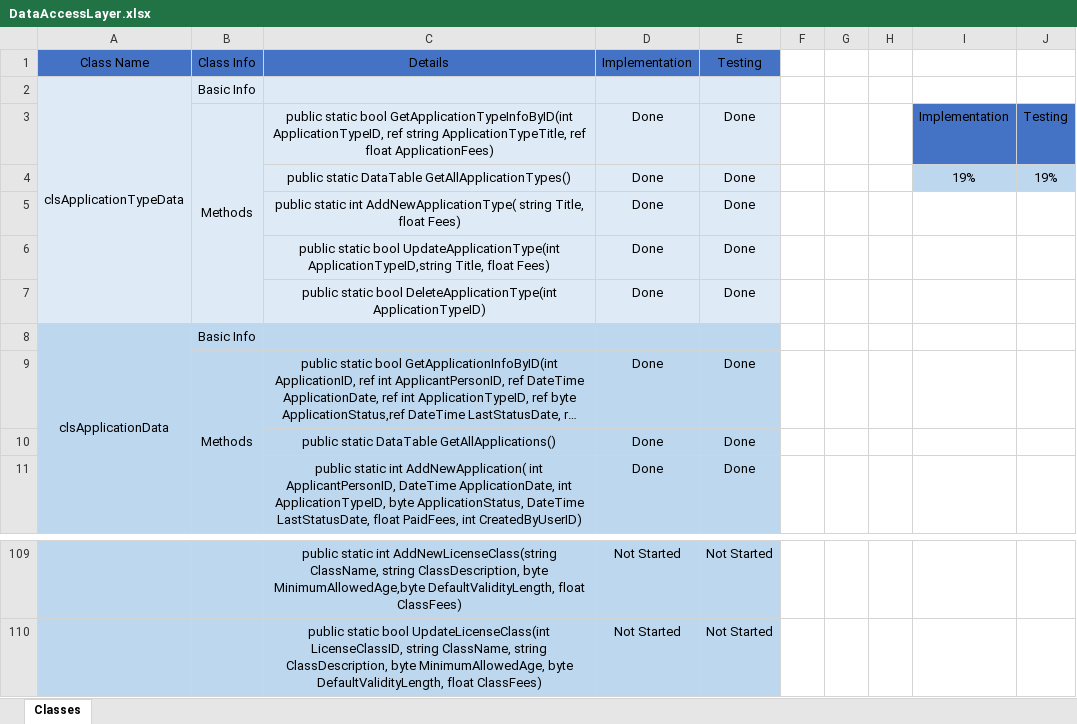
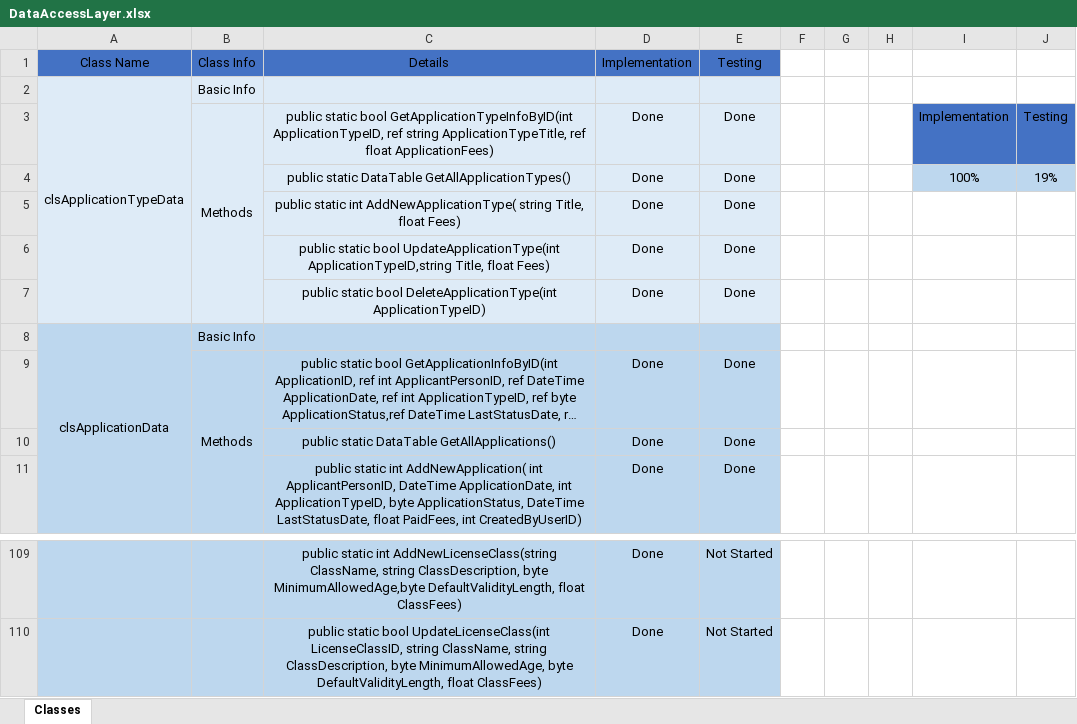
Before and after one commit to AhmedEmadh/Driving-License-Management-Desktop-App, an Excel workbook: Progress/DataAccessLayer.xlsx, sheet Classes, drawn as a sheet; only a part is shown, gaps mark what is left out; long unchanged cells end in …; values as stored, in another font and other column widths than the file's, no borders; conditional formats not drawn; the diff covers the shown part only; the diff names each change by its address in the sheet, - before the commit and + after, or states it on an @@ line.

```diff
--- a/Progress/DataAccessLayer.xlsx (sheet Classes)
+++ b/Progress/DataAccessLayer.xlsx (sheet Classes)
-I4: 19%
+I4: 100%
-D109:D110: Not Started
+D109:D110: Done
```
Also changed, not shown: 76 edited cells elsewhere in this sheet, 17 other files.
